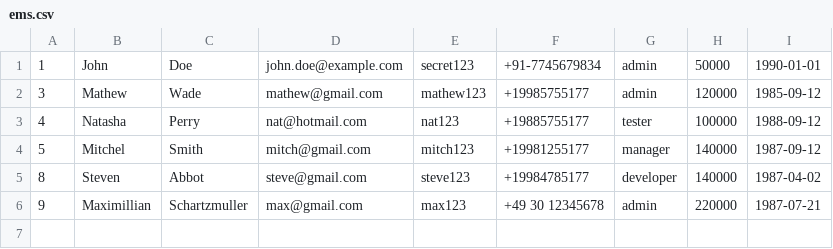
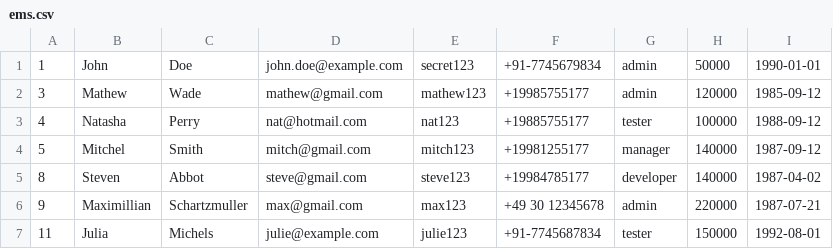
Before and after one commit to ShreyasAwankar/Employee-Management-System-REST-APIs, a CSV file: ems.csv, drawn as a sheet.

```diff
--- a/ems.csv
+++ b/ems.csv
@@ -6 +6,2 @@
 9,Maximillian,Schartzmuller,max@gmail.com,max123,+49 30 12345678,admin,220000,1987-07-21
+11,Julia,Michels,julie@example.com,julie123,+91-7745687834,tester,150000,1992-08-01
```
Also changed, not shown: 3 other files.
